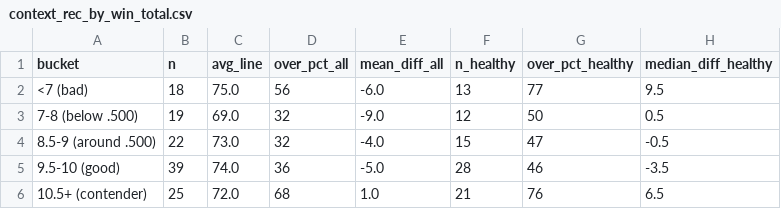
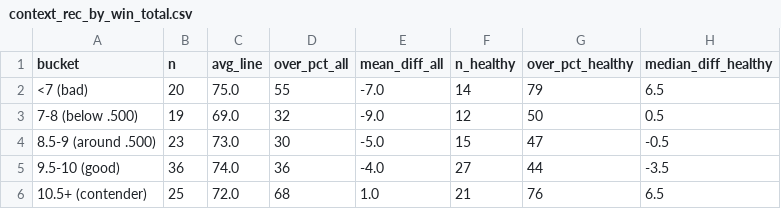
Before and after one commit to andreasravi/statpadded, a CSV file: projects/wr-prop-accuracy/data/context_rec_by_win_total.csv, drawn as a sheet.

```diff
--- a/projects/wr-prop-accuracy/data/context_rec_by_win_total.csv
+++ b/projects/wr-prop-accuracy/data/context_rec_by_win_total.csv
@@ -1,6 +1,6 @@
 bucket,n,avg_line,over_pct_all,mean_diff_all,n_healthy,over_pct_healthy,median_diff_healthy
-<7 (bad),18,75.0,56,-6.0,13,77,9.5
+<7 (bad),20,75.0,55,-7.0,14,79,6.5
 7-8 (below .500),19,69.0,32,-9.0,12,50,0.5
-8.5-9 (around .500),22,73.0,32,-4.0,15,47,-0.5
-9.5-10 (good),39,74.0,36,-5.0,28,46,-3.5
+8.5-9 (around .500),23,73.0,30,-5.0,15,47,-0.5
+9.5-10 (good),36,74.0,36,-4.0,27,44,-3.5
 10.5+ (contender),25,72.0,68,1.0,21,76,6.5
```
Also changed, not shown: projects/wr-prop-accuracy/data/context_rec_by_qb_tier.csv, projects/wr-prop-accuracy/data/context_yards_by_qb_tier.csv, 15 other files.
